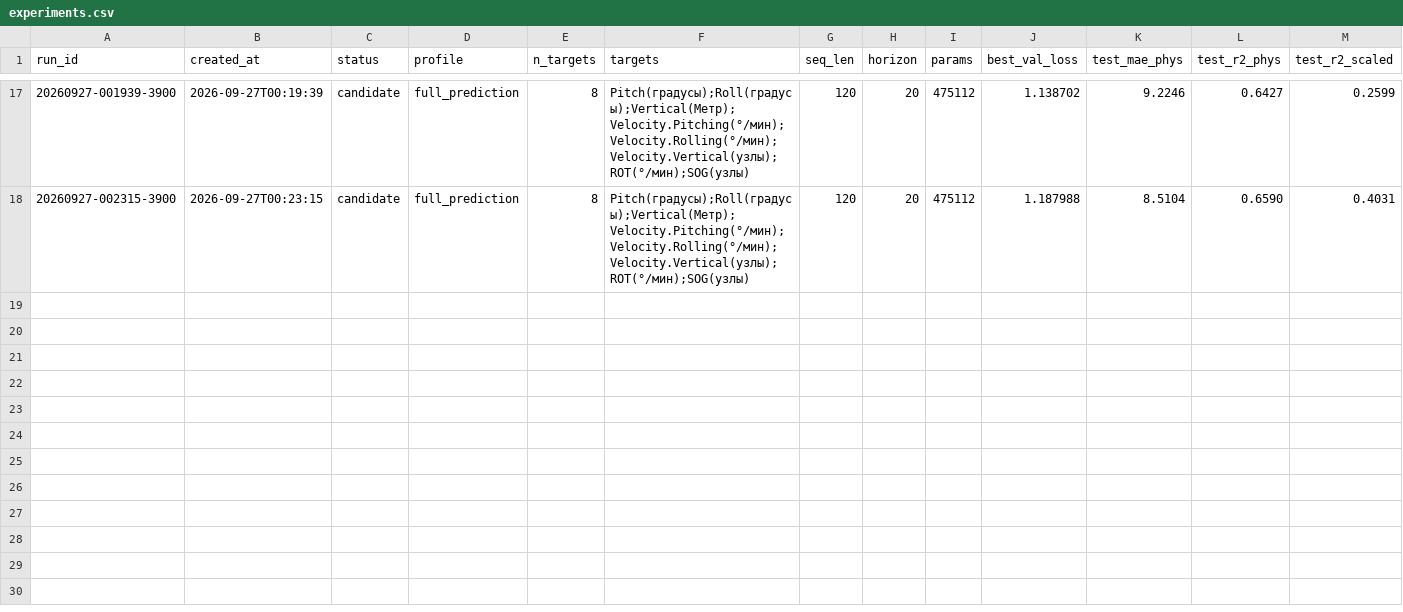
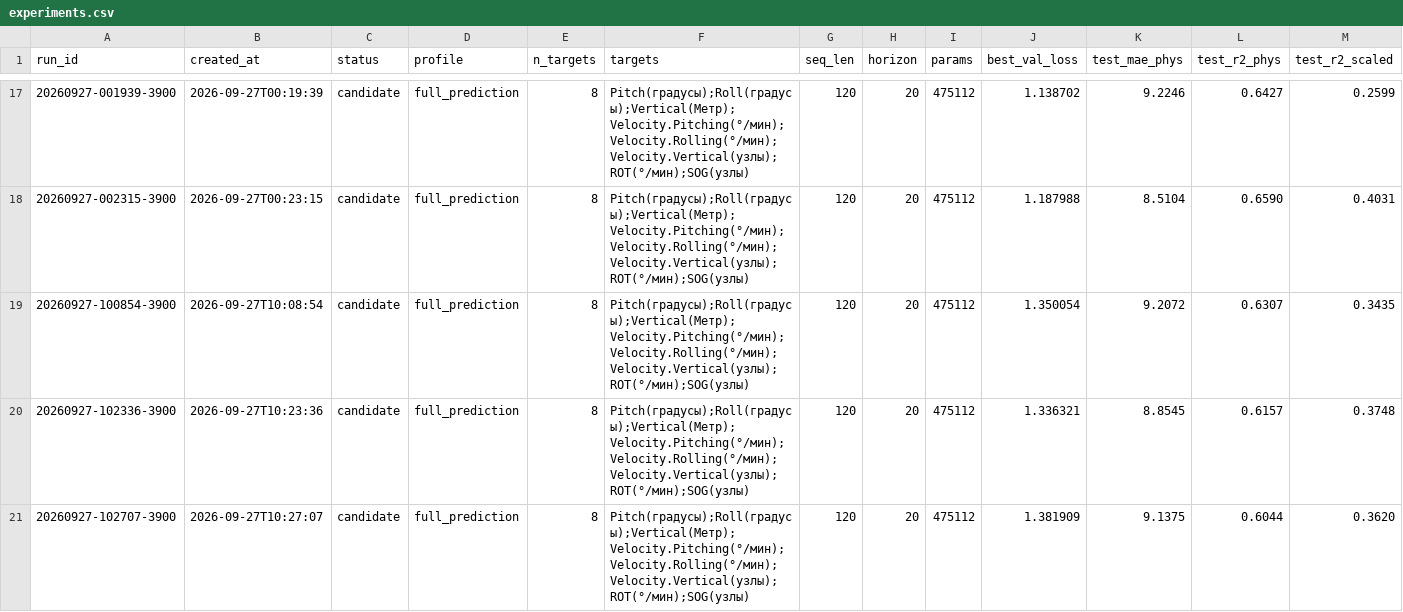
Before and after one commit to Ziflert/vessel-motion-prediction, a CSV file: models_archive/experiments.csv, drawn as a sheet; only a part is shown, gaps mark what is left out; rows hold the shown columns only; the diff names each change by its address in the sheet, - before the commit and + after, or states it on an @@ line.

Commit message:
Закрытие утечки L-1: генератор фитится только по train-региону
- generate_synthetic_data.py --fit-train-only: статистики строго по train-строкам
  активного региона; периоды качки — медиана пиков по train-кускам (одиночный
  кусок занижал 11.6→8.3 с); находка: период качки дрейфует со штормом (8.3→16 с)
- Верификация без утечки (synthetic_data_trainfit.csv):
  E2 synth30k: MAE 9.21 / R² 0.631 (было 0.674)
  E3 700+8700: 8.85 / 0.616; 700+17500: 9.14 / 0.604
  Выводы H2 выдержали: синтетика одна ≈ реальным 5949 строкам; аугментация
  12 мин реального + синтетика ≥ 99 мин реального
- CONCEPT.md v1.0: системная концепция (инвариант загрузки, покрытие Ω,
  2 режима применения, СППР) — якорь контекста; связи из всех документов
- RESEARCH_LOG.md: сессия 2026-09-27, L-1 закрыт, приоритеты обновлены

```diff
--- a/models_archive/experiments.csv
+++ b/models_archive/experiments.csv
+row 19: 20260927-100854-3900 | 2026-09-27T10:08:54 | candidate | full_prediction | 8 | Pitch(градусы);Roll(градусы);Vertical(Метр);Velocity.Pitching(°/мин);Velocity.Rolling(°/мин);Velocity.Vertical(узлы);ROT(°/мин);SOG(узлы) | 120 | 20 | 475112 | 1.350054 | 9.2072 | 0.6307 | 0.3435
+row 20: 20260927-102336-3900 | 2026-09-27T10:23:36 | candidate | full_prediction | 8 | Pitch(градусы);Roll(градусы);Vertical(Метр);Velocity.Pitching(°/мин);Velocity.Rolling(°/мин);Velocity.Vertical(узлы);ROT(°/мин);SOG(узлы) | 120 | 20 | 475112 | 1.336321 | 8.8545 | 0.6157 | 0.3748
+row 21: 20260927-102707-3900 | 2026-09-27T10:27:07 | candidate | full_prediction | 8 | Pitch(градусы);Roll(градусы);Vertical(Метр);Velocity.Pitching(°/мин);Velocity.Rolling(°/мин);Velocity.Vertical(узлы);ROT(°/мин);SOG(узлы) | 120 | 20 | 475112 | 1.381909 | 9.1375 | 0.6044 | 0.3620
```
Also changed, not shown: 20 other files.
